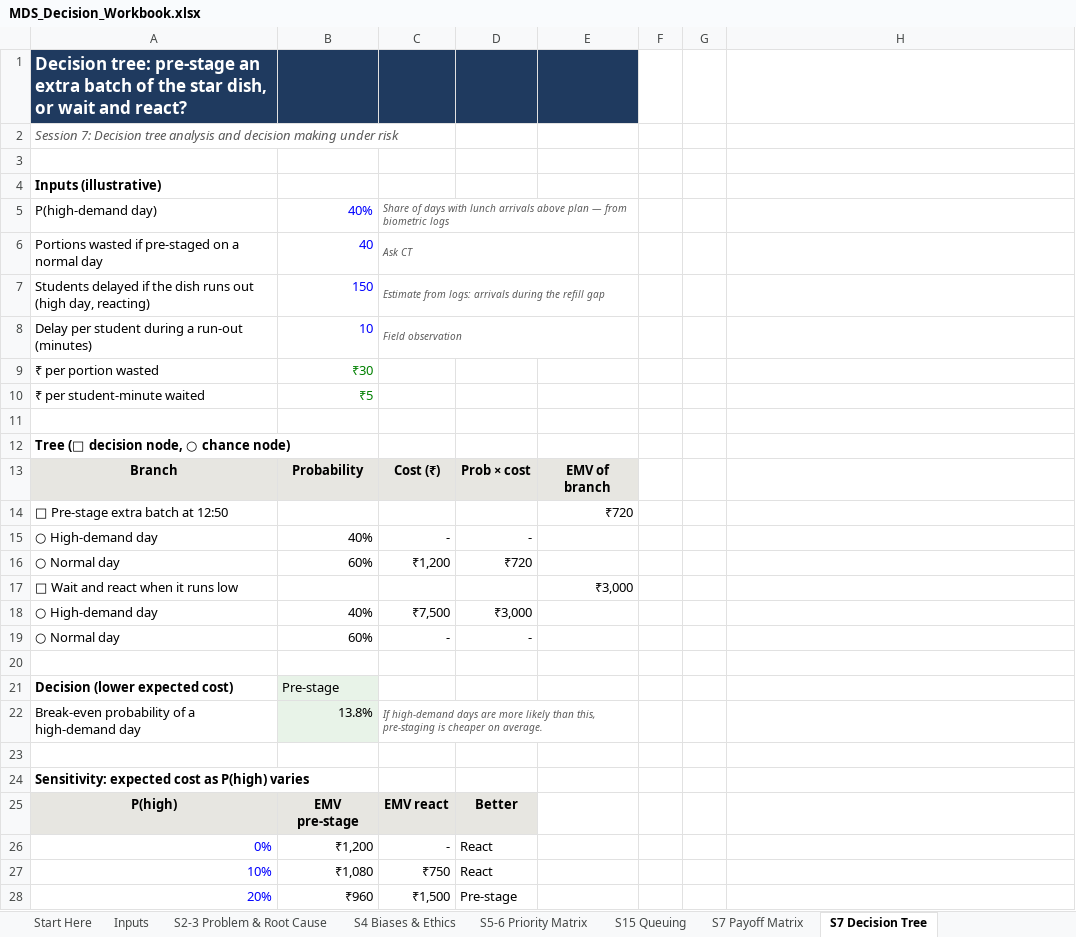
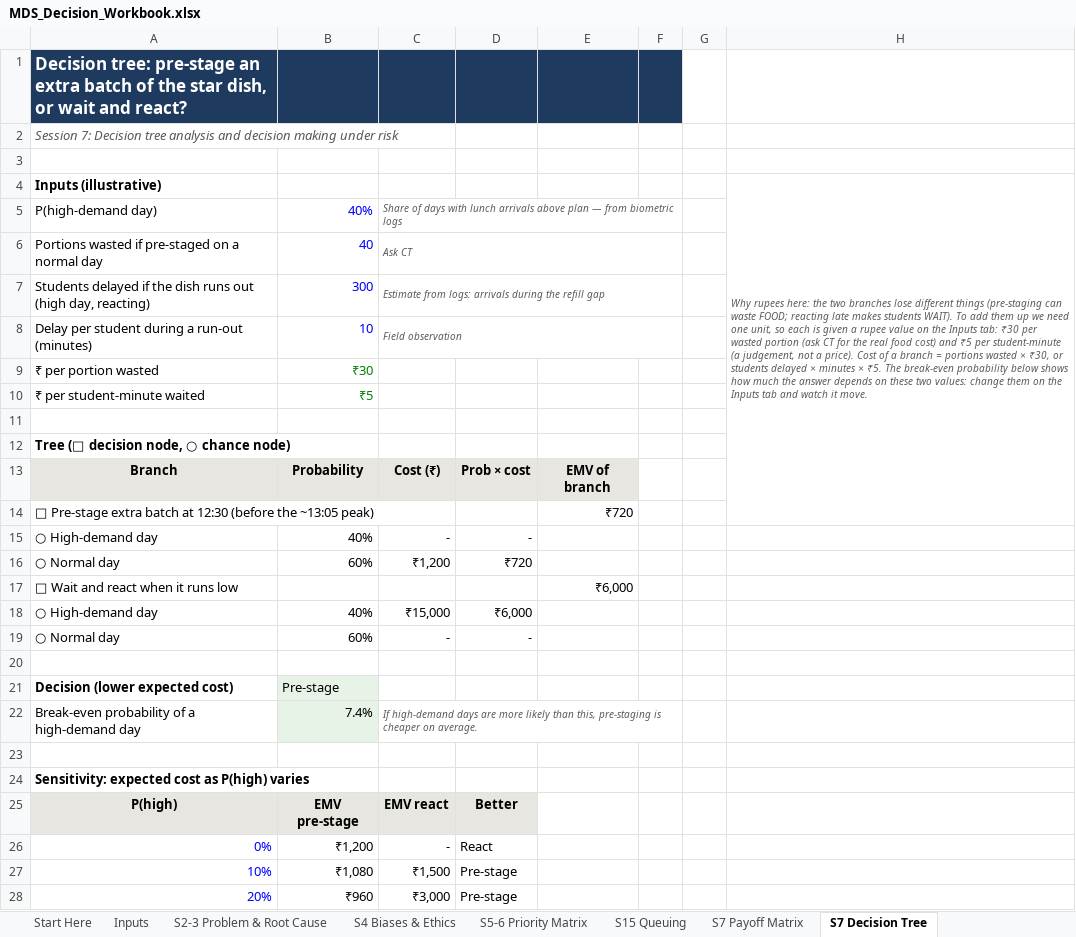
Before and after one commit to mrnotamazing/SmartScan_Mess, an Excel workbook: docs/MDS_Decision_Workbook.xlsx, sheet S7 Decision Tree, drawn as a sheet; only a part is shown; values as stored, in another font and other column widths than the file's, no borders; charts and pictures not drawn; the diff covers the shown part only; the diff names each change by its address in the sheet, - before the commit and + after, or states it on an @@ line.

```diff
--- a/docs/MDS_Decision_Workbook.xlsx (sheet S7 Decision Tree)
+++ b/docs/MDS_Decision_Workbook.xlsx (sheet S7 Decision Tree)
-F1 fill: none
+F1 fill: #1F3A5F
-H4: (empty)
+H4: Why rupees here: the two branches lose different things (pre-staging can waste FOOD; reacting late makes students WAIT). To add them up we need one unit, so each is given a rupee value on the Inputs tab: ₹30 per wasted portion (ask CT for the real food cost) and ₹5 per student-minute (a judgement, not a price). Cost of a branch = portions wasted × ₹30, or students delayed × minutes × ₹5. The break-even probability below shows how much the answer depends on these two values: change them on the Inputs tab and watch it move.
+H4:H14 merged
-C5:E5 merged
+C5:F5 merged
-C6:E6 merged
+C6:F6 merged
-B7: 150
+B7: 300
-C7:E7 merged
+C7:F7 merged
-C8:E8 merged
+C8:F8 merged
-A14: □ Pre-stage extra batch at 12:50
+A14: □ Pre-stage extra batch at 12:30 (before the ~13:05 peak)
-E17: ₹3,000
+E17: ₹6,000
-C18: ₹7,500
+C18: ₹15,000
-D18: ₹3,000
+D18: ₹6,000
-B22: 13.8%
+B22: 7.4%
-C22:E22 merged
+C22:F22 merged
-C27: ₹750
+C27: ₹1,500
-D27: React
+D27: Pre-stage
-C28: ₹1,500
+C28: ₹3,000
```
Also changed, not shown: 8 edited cells elsewhere in this sheet, sheet S15 Queuing, sheet S7 Payoff Matrix, sheet S12-14 IP Staffing, sheet Inputs, sheet Simulation Results, sheet S18 Heuristics, 6 more sheets, formulas that keep their value, charts or pictures.
